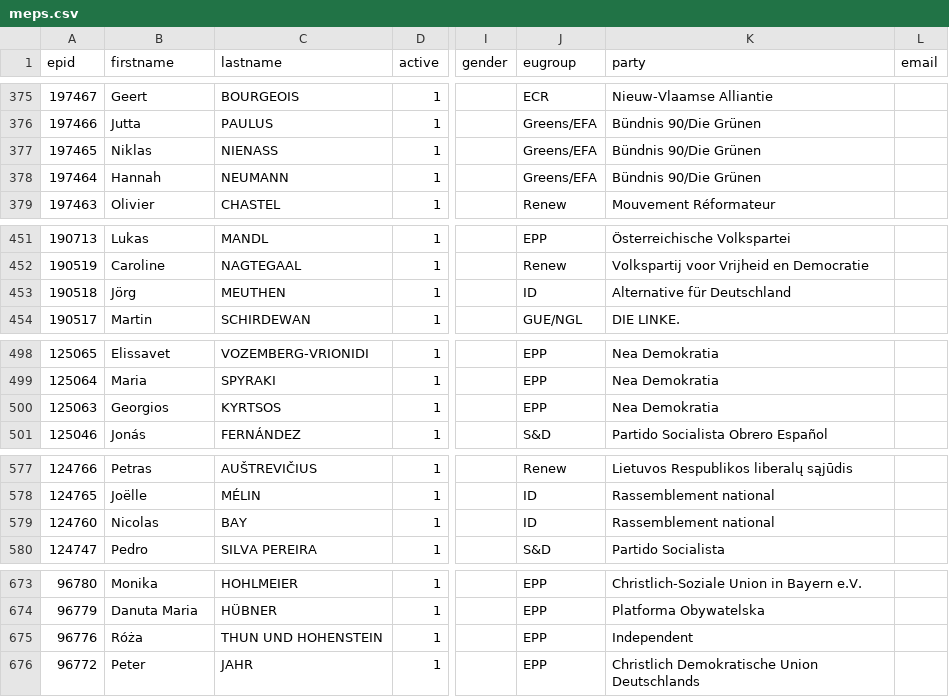
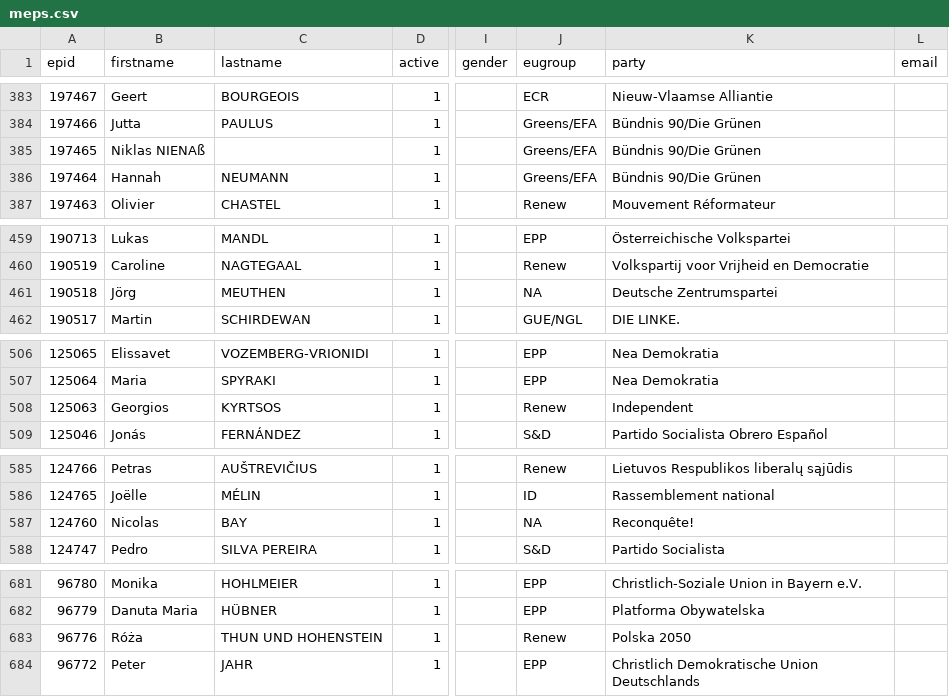
Before and after one commit to TechToThePeople/parlparse, a CSV file: data/meps.csv, drawn as a sheet; only a part is shown, gaps mark what is left out; addresses are those after the commit; the diff covers the shown part only; the diff names each change by its address in the sheet, - before the commit and + after, or states it on an @@ line.

```diff
--- a/data/meps.csv
+++ b/data/meps.csv
-B385 (firstname): Niklas
+B385 (firstname): Niklas NIENAß
-C385 (lastname): NIENASS
+C385 (lastname): (empty)
-J461 (eugroup): ID
+J461 (eugroup): NA
-K461 (party): Alternative für Deutschland
+K461 (party): Deutsche Zentrumspartei
-J508 (eugroup): EPP
+J508 (eugroup): Renew
-K508 (party): Nea Demokratia
+K508 (party): Independent
-J587 (eugroup): ID
+J587 (eugroup): NA
-K587 (party): Rassemblement national
+K587 (party): Reconquête!
-J683 (eugroup): EPP
+J683 (eugroup): Renew
-K683 (party): Independent
+K683 (party): Polska 2050
```
Also changed, not shown: 8 added rows and 41 edited cells elsewhere in this file, 3 other files.
